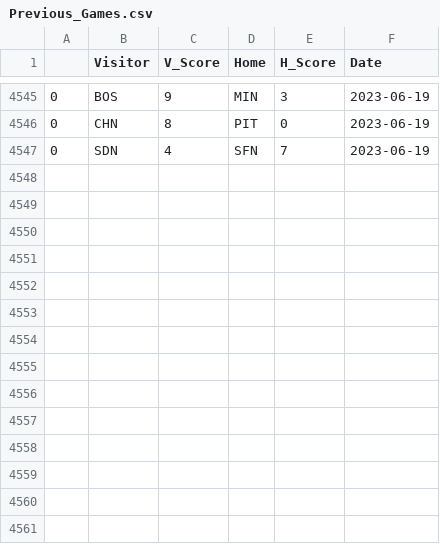
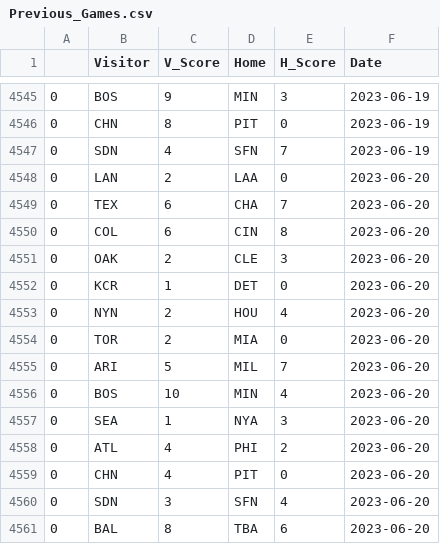
Before and after one commit to JTMachen/MachineLearningBaseball, a CSV file: Previous_Games.csv, drawn as a sheet; only a part is shown, gaps mark what is left out.

```diff
--- a/Previous_Games.csv
+++ b/Previous_Games.csv
@@ -4547 +4547,15 @@
 0,SDN,4,SFN,7,2023-06-19
+0,LAN,2,LAA,0,2023-06-20
+0,TEX,6,CHA,7,2023-06-20
+0,COL,6,CIN,8,2023-06-20
+0,OAK,2,CLE,3,2023-06-20
+0,KCR,1,DET,0,2023-06-20
+0,NYN,2,HOU,4,2023-06-20
+0,TOR,2,MIA,0,2023-06-20
+0,ARI,5,MIL,7,2023-06-20
+0,BOS,10,MIN,4,2023-06-20
+0,SEA,1,NYA,3,2023-06-20
+0,ATL,4,PHI,2,2023-06-20
+0,CHN,4,PIT,0,2023-06-20
+0,SDN,3,SFN,4,2023-06-20
+0,BAL,8,TBA,6,2023-06-20
```
Also changed, not shown: 3 other files.
